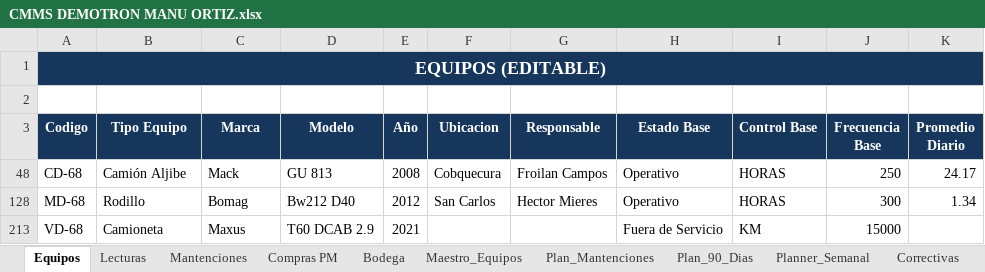
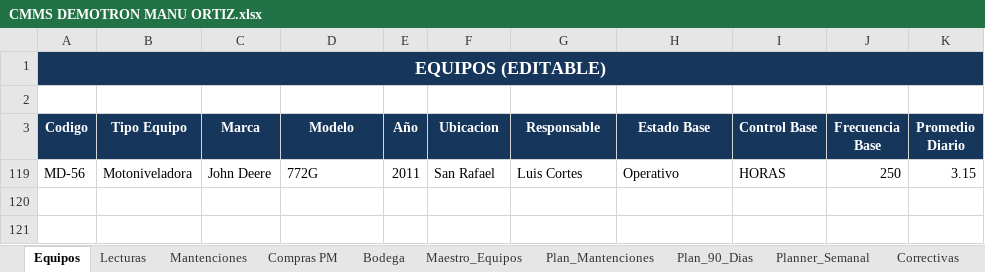
Before and after one commit to manuelortizortiz/cmms-demotron, an Excel workbook: CMMS DEMOTRON MANU ORTIZ.xlsx, sheet Equipos, drawn as a sheet; values as stored, in another font and other column widths than the file's, no borders; table styles not drawn; removed rows and columns are numbered as before the commit, all else as after; the diff names each change by its address in the sheet, - before the commit and + after, or states it on an @@ line.

```diff
--- a/CMMS DEMOTRON MANU ORTIZ.xlsx (sheet Equipos)
+++ b/CMMS DEMOTRON MANU ORTIZ.xlsx (sheet Equipos)
@@ row 48 hidden: CD-68 | Camión Aljibe | Mack | GU 813 | 2008 | Cobquecura | Froilan Campos | Operativo | HORAS | 250 | 24.17 @@
@@ row 128 hidden: MD-68 | Rodillo | Bomag | Bw212 D40 | 2012 | San Carlos | Hector Mieres | Operativo | HORAS | 300 | 1.34 @@
@@ row 213 hidden: VD-68 | Camioneta | Maxus | T60 DCAB 2.9 | 2021 |  |  | Fuera de Servicio | KM | 15000 @@
+row 119: MD-56 | Motoniveladora | John Deere | 772G | 2011 | San Rafael | Luis Cortes | Operativo | HORAS | 250 | 3.15
```
Also changed, not shown: sheet Maestro_Equipos, sheet Lecturas, sheet Compras PM, sheet Mantenciones, sheet Plan_Mantenciones, sheet Bodega, 4 more sheets, formulas that keep their value, hidden cells.
